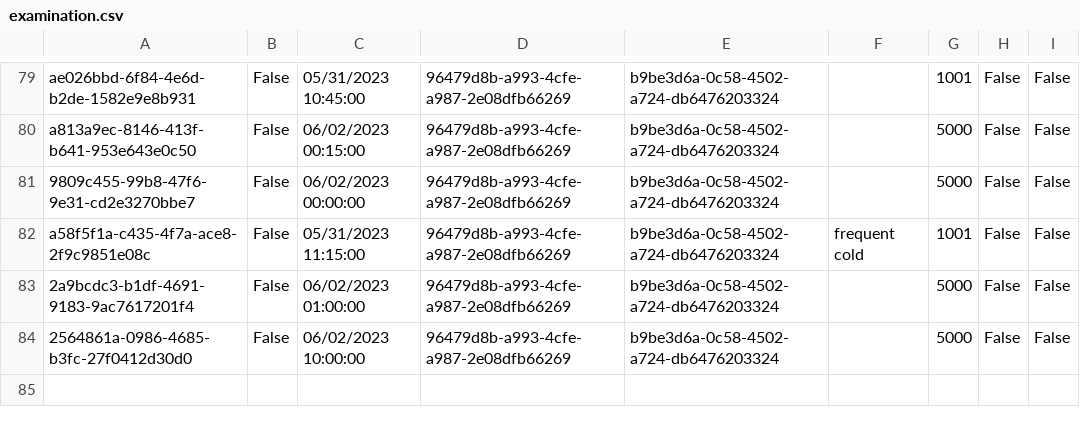
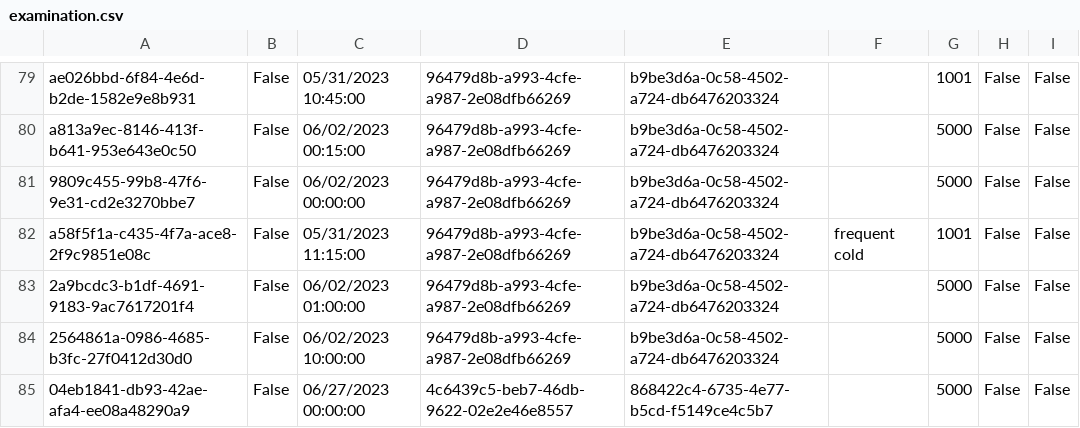
Before and after one commit to BulatovicBalsa/sims-project, a CSV file: Hospital/Data/examination.csv, drawn as a sheet; only a part is shown, gaps mark what is left out; the diff names each change by its address in the sheet, - before the commit and + after, or states it on an @@ line.

```diff
--- a/Hospital/Data/examination.csv
+++ b/Hospital/Data/examination.csv
+row 85: 04eb1841-db93-42ae-afa4-ee08a48290a9 | False | 06/27/2023 00:00:00 | 4c6439c5-beb7-46db-9622-02e2e46e8557 | 868422c4-6735-4e77-b5cd-f5149ce4c5b7 |  | 5000 | False | False
```
Also changed, not shown: Hospital/Data/examinationChangesTrackerLogs.csv, 15 other files.
